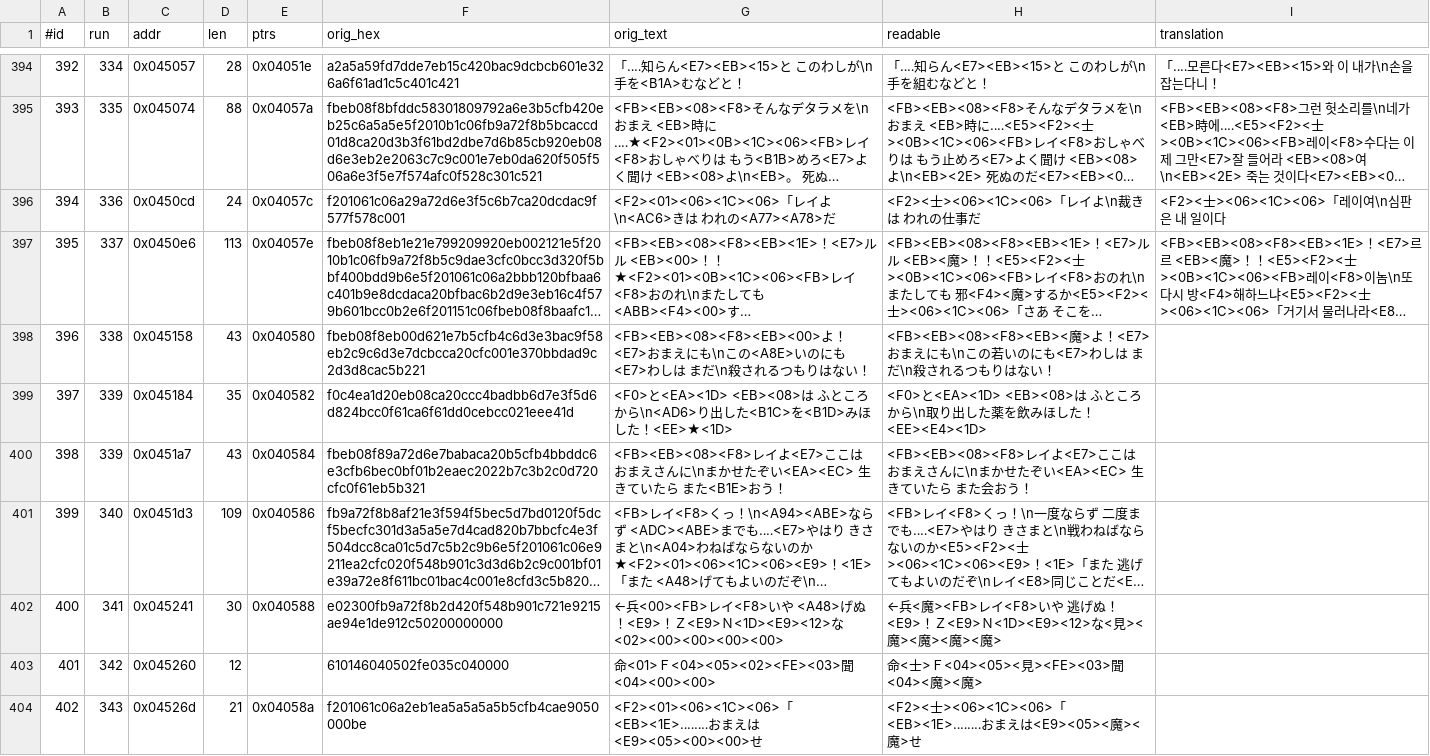
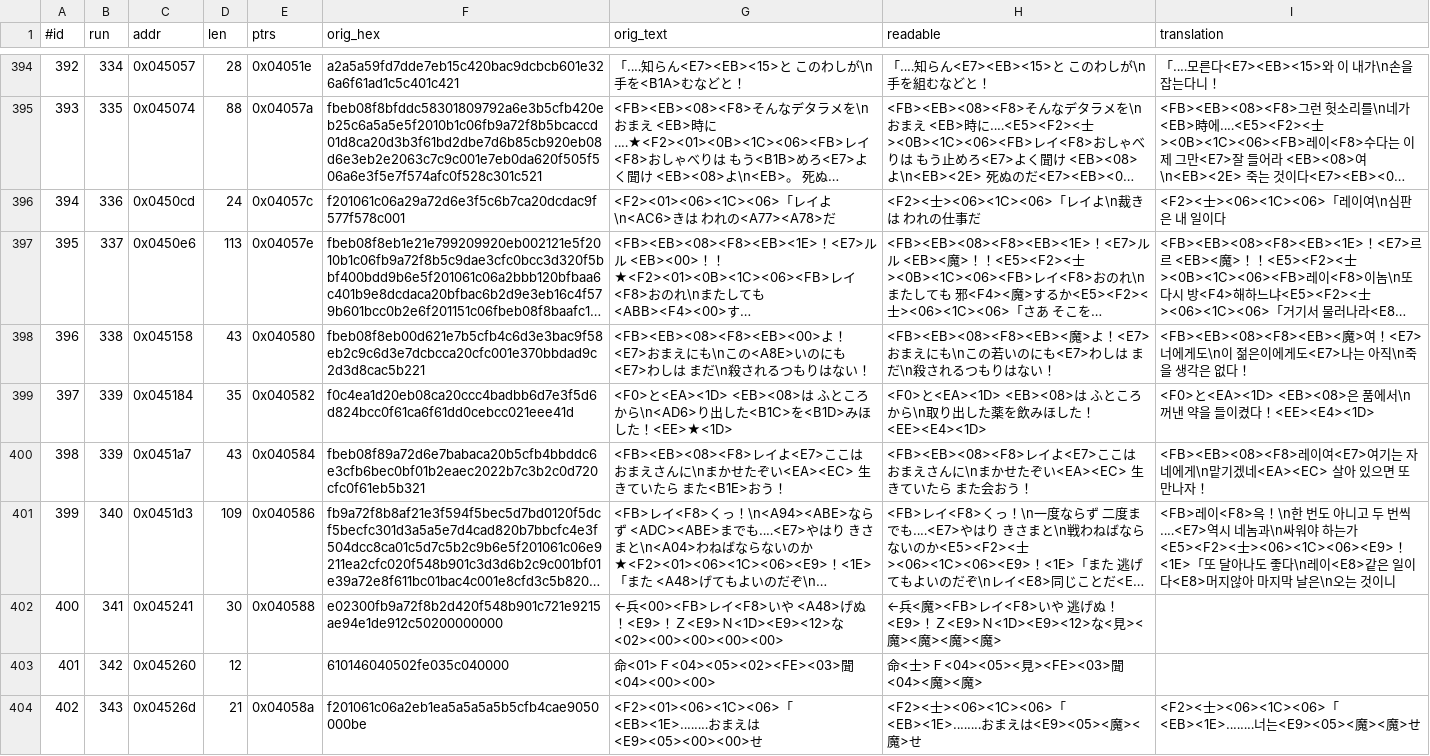
Before and after one commit to stPark-dev/Dark_Half_Korean, a TSV file: darkhalf-kr/script_main.tsv, drawn as a sheet; only a part is shown, gaps mark what is left out; long unchanged cells end in …; the diff covers the shown part only; the diff names each change by its address in the sheet, - before the commit and + after, or states it on an @@ line.

```diff
--- a/darkhalf-kr/script_main.tsv
+++ b/darkhalf-kr/script_main.tsv
-I398 (translation): (empty)
+I398 (translation): <FB><EB><08><F8><EB><魔>여！<E7>너에게도\n이 젊은이에게도<E7>나는 아직\n죽을 생각은 없다！
-I399 (translation): (empty)
+I399 (translation): <F0>と<EA><1D> <EB><08>은 품에서\n꺼낸 약을 들이켰다！<EE><E4><1D>
-I400 (translation): (empty)
+I400 (translation): <FB><EB><08><F8>레이여<E7>여기는 자네에게\n맡기겠네<EA><EC> 살아 있으면 또 만나자！
-I401 (translation): (empty)
+I401 (translation): <FB>레이<F8>윽！\n한 번도 아니고 두 번씩‥‥<E7>역시 네놈과\n싸워야 하는가<E5><F2><士><06><1C><06><E9>！<1E>「또 달아나도 좋다\n레이<E8>같은 일이다<E8>머지않아 마지막 날은\n오는 것이니
-I404 (translation): (empty)
+I404 (translation): <F2><士><06><1C><06>「<EB><1E>‥‥‥‥너는<E9><05><魔><魔>せ
```
Also changed, not shown: 7 edited cells elsewhere in this file.
